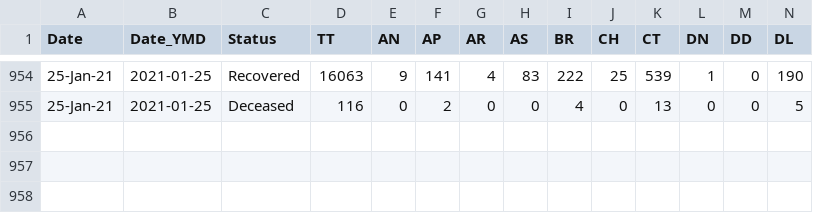
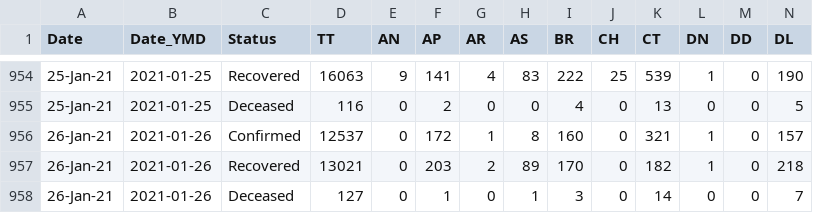
Before and after one commit to arya46/Covid-19-EDA, a CSV file: data/covidIN_state_wise_daily.csv, drawn as a sheet; only a part is shown, gaps mark what is left out; rows hold the shown columns only; the diff names each change by its address in the sheet, - before the commit and + after, or states it on an @@ line.

Commit message:
data updated on - Wed Jan 27 05:43:28 UTC 2021

```diff
--- a/data/covidIN_state_wise_daily.csv
+++ b/data/covidIN_state_wise_daily.csv
+row 956: 26-Jan-21 | 2021-01-26 | Confirmed | 12537 | 0 | 172 | 1 | 8 | 160 | 0 | 321 | 1 | 0 | 157
+row 957: 26-Jan-21 | 2021-01-26 | Recovered | 13021 | 0 | 203 | 2 | 89 | 170 | 0 | 182 | 1 | 0 | 218
+row 958: 26-Jan-21 | 2021-01-26 | Deceased | 127 | 0 | 1 | 0 | 1 | 3 | 0 | 14 | 0 | 0 | 7
```
Also changed, not shown: data/cases_ts.csv, data/covidIN_districtwise_current.csv, 3 other files.
